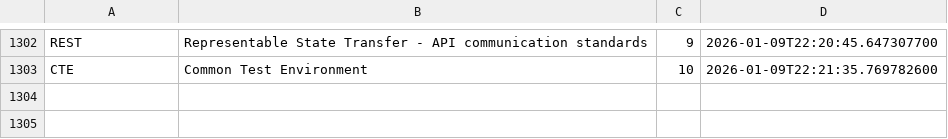
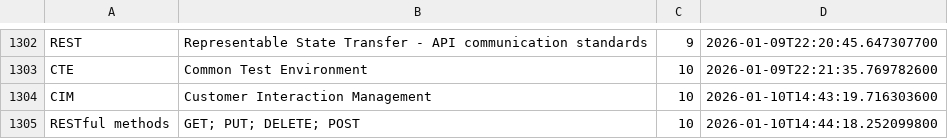
Before and after one commit to wishpath/one-liners, a CSV file: src/main/java/org/sa/storage/saves/attempted_answers.csv, drawn as a sheet; only a part is shown, gaps mark what is left out.

Commit message:
master: improved resful methods concept

```diff
--- a/src/main/java/org/sa/storage/saves/attempted_answers.csv
+++ b/src/main/java/org/sa/storage/saves/attempted_answers.csv
@@ -1303 +1303,3 @@ REST,Representable State Transfer - API communication standards,9,2026-01-09T22:
 CTE,Common Test Environment,10,2026-01-09T22:21:35.769782600
+CIM,Customer Interaction Management,10,2026-01-10T14:43:19.716303600
+RESTful methods,GET; PUT; DELETE; POST,10,2026-01-10T14:44:18.252099800
```
Also changed, not shown: 4 other files.
